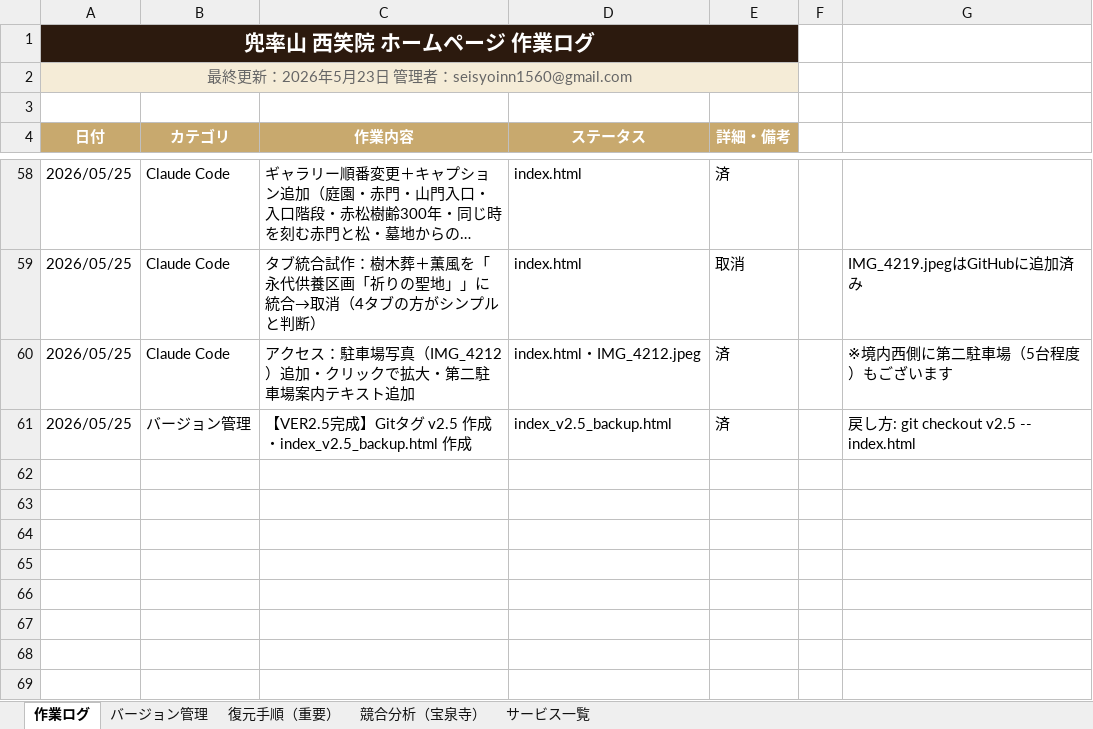
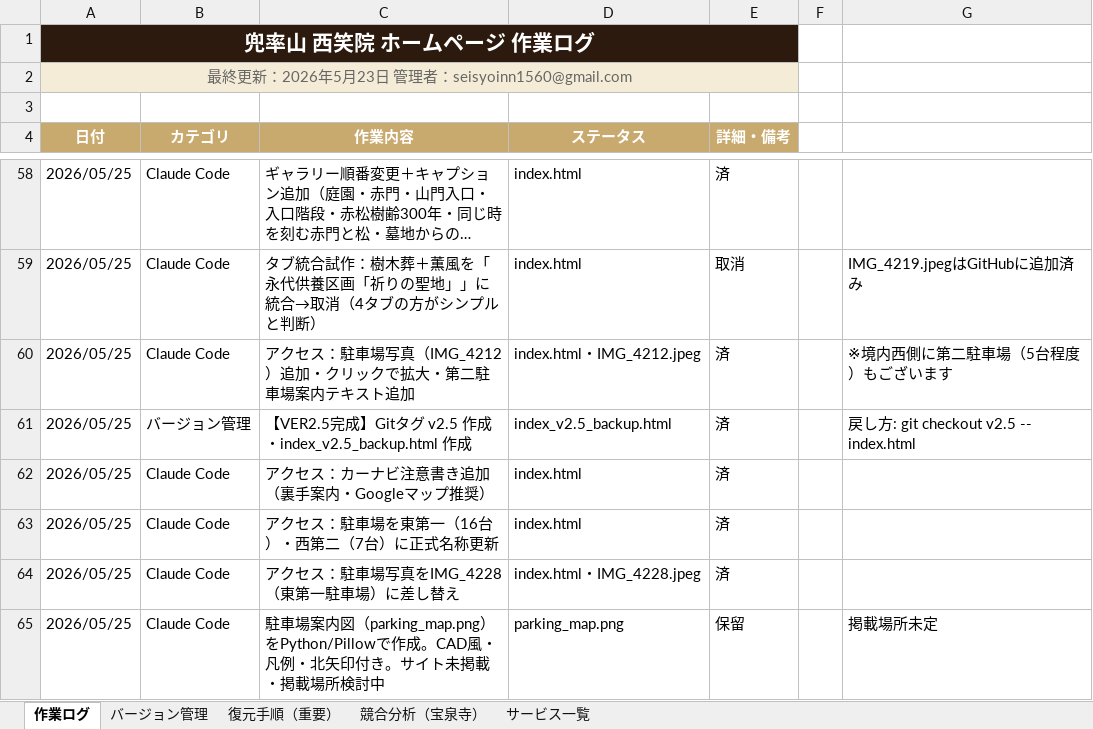
Before and after one commit to seisyoinn1560-web/tosotsu, an Excel workbook: 西笑院HP作業ログ_完全版.xlsx, sheet 作業ログ, drawn as a sheet; only a part is shown, gaps mark what is left out; long unchanged cells end in …; values as stored, in another font and other column widths than the file's, no borders; the diff names each change by its address in the sheet, - before the commit and + after, or states it on an @@ line.

```diff
--- a/西笑院HP作業ログ_完全版.xlsx (sheet 作業ログ)
+++ b/西笑院HP作業ログ_完全版.xlsx (sheet 作業ログ)
+row 62: 2026/05/25 | Claude Code | アクセス：カーナビ注意書き追加（裏手案内・Googleマップ推奨） | index.html | 済
+row 63: 2026/05/25 | Claude Code | アクセス：駐車場を東第一（16台）・西第二（7台）に正式名称更新 | index.html | 済
+row 64: 2026/05/25 | Claude Code | アクセス：駐車場写真をIMG_4228（東第一駐車場）に差し替え | index.html・IMG_4228.jpeg | 済
+row 65: 2026/05/25 | Claude Code | 駐車場案内図（parking_map.png）をPython/Pillowで作成。CAD風・凡例・北矢印付き。サイト未掲載・掲載場所検討中 | parking_map.png | 保留 |  | 掲載場所未定
```
Also changed, not shown: 2 other files.
